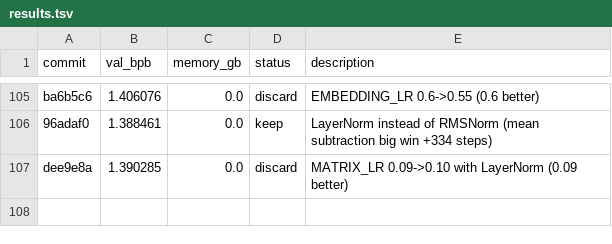
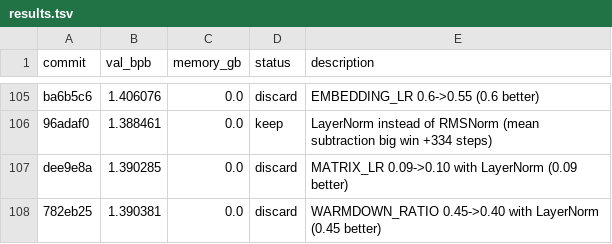
Before and after one commit to JSilvas/autoresearch-lab, a TSV file: results.tsv, drawn as a sheet; only a part is shown, gaps mark what is left out; the diff names each change by its address in the sheet, - before the commit and + after, or states it on an @@ line.

Commit message:
Log Exp106 discard re-add: WARMDOWN 0.40 worse

```diff
--- a/results.tsv
+++ b/results.tsv
+row 108: 782eb25 | 1.390381 | 0.0 | discard | WARMDOWN_RATIO 0.45->0.40 with LayerNorm (0.45 better)
```
